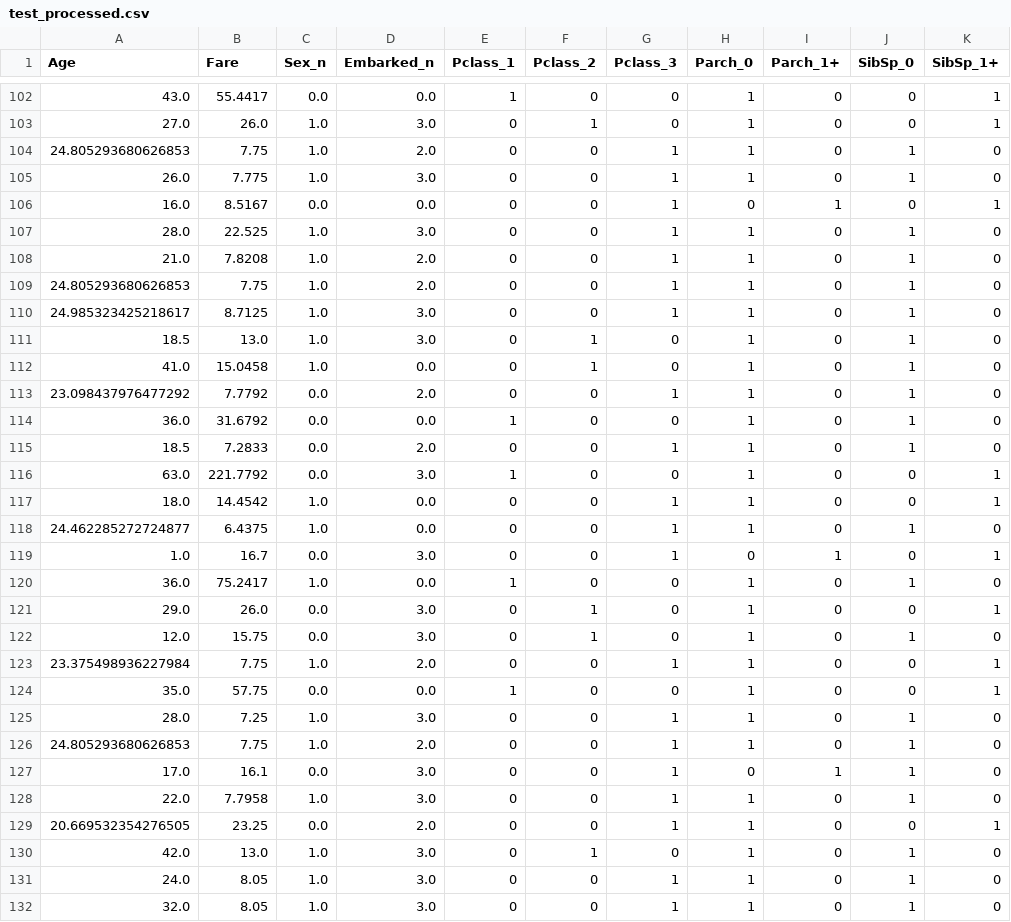
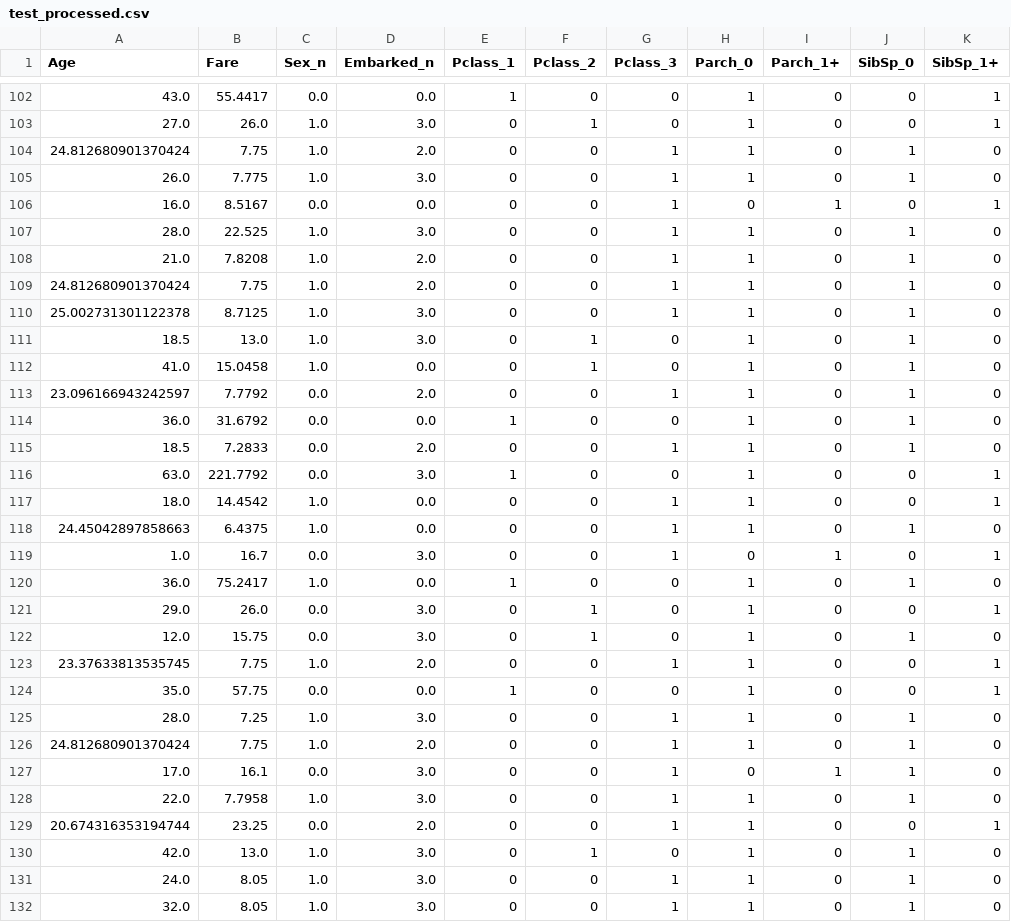
Before and after one commit to ilrd/Binary_Classification, a CSV file: data/test_processed.csv, drawn as a sheet; only a part is shown, gaps mark what is left out; the diff covers the shown part only.

```diff
--- a/data/test_processed.csv
+++ b/data/test_processed.csv
@@ -103,3 +103,3 @@ Age,Fare,Sex_n,Embarked_n,Pclass_1,Pclass_2,Pclass_3,Parch_0,Parch_1+,SibSp_0,Si
 27.0,26.0,1.0,3.0,0,1,0,1,0,0,1
-24.805293680626853,7.75,1.0,2.0,0,0,1,1,0,1,0
+24.812680901370424,7.75,1.0,2.0,0,0,1,1,0,1,0
 26.0,7.775,1.0,3.0,0,0,1,1,0,1,0
@@ -108,7 +108,7 @@ Age,Fare,Sex_n,Embarked_n,Pclass_1,Pclass_2,Pclass_3,Parch_0,Parch_1+,SibSp_0,Si
 21.0,7.8208,1.0,2.0,0,0,1,1,0,1,0
-24.805293680626853,7.75,1.0,2.0,0,0,1,1,0,1,0
-24.985323425218617,8.7125,1.0,3.0,0,0,1,1,0,1,0
+24.812680901370424,7.75,1.0,2.0,0,0,1,1,0,1,0
+25.002731301122378,8.7125,1.0,3.0,0,0,1,1,0,1,0
 18.5,13.0,1.0,3.0,0,1,0,1,0,1,0
 41.0,15.0458,1.0,0.0,0,1,0,1,0,1,0
-23.098437976477292,7.7792,0.0,2.0,0,0,1,1,0,1,0
+23.096166943242597,7.7792,0.0,2.0,0,0,1,1,0,1,0
 36.0,31.6792,0.0,0.0,1,0,0,1,0,1,0
@@ -117,3 +117,3 @@ Age,Fare,Sex_n,Embarked_n,Pclass_1,Pclass_2,Pclass_3,Parch_0,Parch_1+,SibSp_0,Si
 18.0,14.4542,1.0,0.0,0,0,1,1,0,0,1
-24.462285272724877,6.4375,1.0,0.0,0,0,1,1,0,1,0
+24.45042897858663,6.4375,1.0,0.0,0,0,1,1,0,1,0
 1.0,16.7,0.0,3.0,0,0,1,0,1,0,1
@@ -122,9 +122,9 @@ Age,Fare,Sex_n,Embarked_n,Pclass_1,Pclass_2,Pclass_3,Parch_0,Parch_1+,SibSp_0,Si
 12.0,15.75,0.0,3.0,0,1,0,1,0,1,0
-23.375498936227984,7.75,1.0,2.0,0,0,1,1,0,0,1
+23.37633813535745,7.75,1.0,2.0,0,0,1,1,0,0,1
 35.0,57.75,0.0,0.0,1,0,0,1,0,0,1
 28.0,7.25,1.0,3.0,0,0,1,1,0,1,0
-24.805293680626853,7.75,1.0,2.0,0,0,1,1,0,1,0
+24.812680901370424,7.75,1.0,2.0,0,0,1,1,0,1,0
 17.0,16.1,0.0,3.0,0,0,1,0,1,1,0
 22.0,7.7958,1.0,3.0,0,0,1,1,0,1,0
-20.669532354276505,23.25,0.0,2.0,0,0,1,1,0,0,1
+20.674316353194744,23.25,0.0,2.0,0,0,1,1,0,0,1
 42.0,13.0,1.0,3.0,0,1,0,1,0,1,0
```
Also changed, not shown: 79 edited cells elsewhere in this file, data/train_processed.csv, 3 other files.
